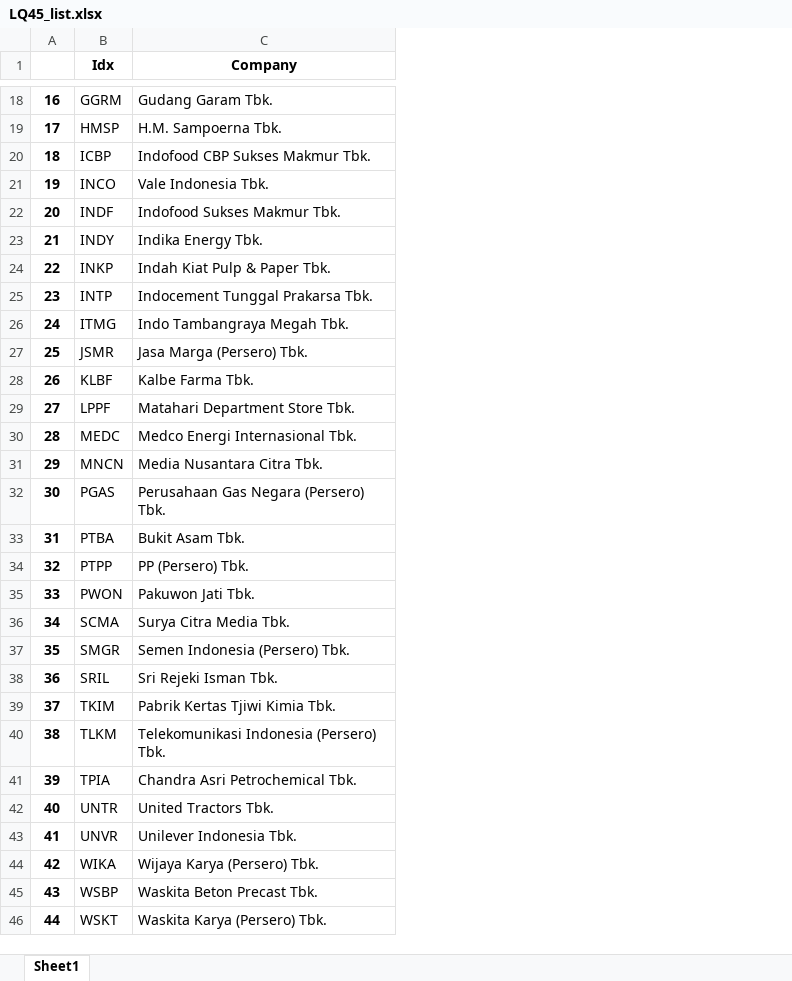
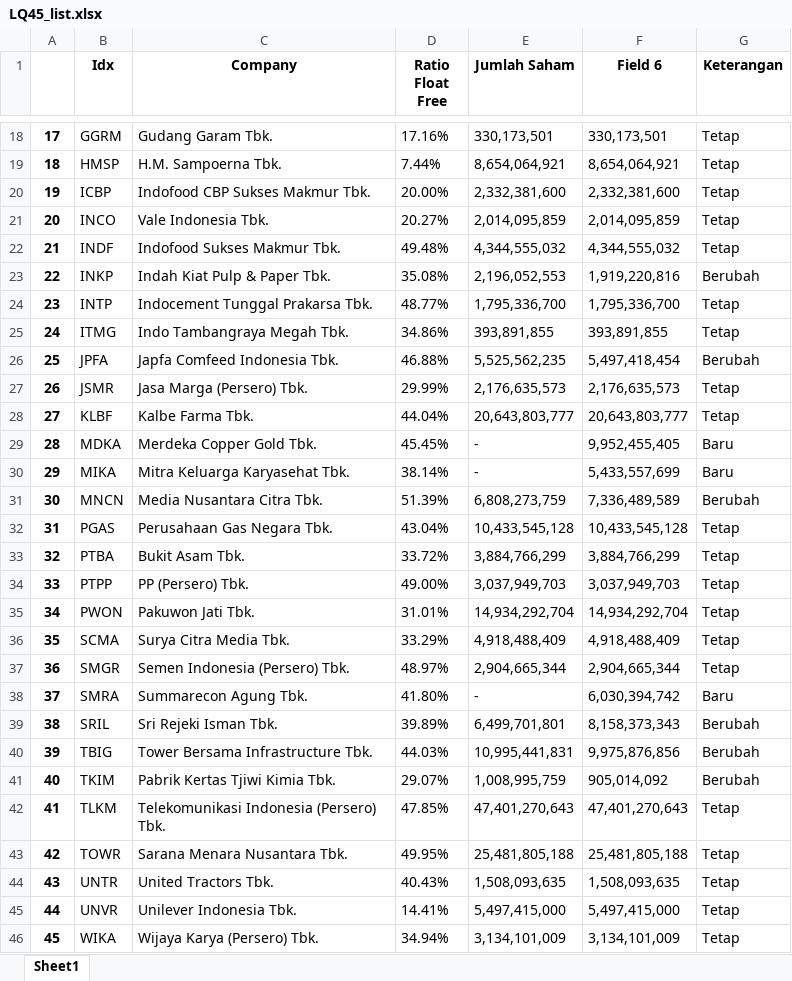
Before and after one commit to fidelisgalla/reuters_webscraping, an Excel workbook: LQ45_list.xlsx, sheet Sheet1, drawn as a sheet; only a part is shown, gaps mark what is left out; values as stored, in another font and other column widths than the file's, no borders; removed rows and columns are numbered as before the commit, all else as after; the diff covers the shown part only; the diff names each change by its address in the sheet, - before the commit and + after, or states it on an @@ line.

Commit message:
renew LQ45 list

```diff
--- a/LQ45_list.xlsx (sheet Sheet1)
+++ b/LQ45_list.xlsx (sheet Sheet1)
+column D (Ratio Float Free), rows 18-25: 17.16% | 7.44% | 20.00% | 20.27% | 49.48% | 35.08% | 48.77% | 34.86%; rows 27-28: 29.99% | 44.04%; rows 31-37: 51.39% | 43.04% | 33.72% | 49.00% | 31.01% | 33.29% | 48.97%; row 39: 39.89%; rows 41-42: 29.07% | 47.85%; rows 44-46: 40.43% | 14.41% | 34.94%
+column E (Jumlah Saham), rows 18-25: 330,173,501 | 8,654,064,921 | 2,332,381,600 | 2,014,095,859 | 4,344,555,032 | 2,196,052,553 | 1,795,336,700 | 393,891,855; rows 27-28: 2,176,635,573 | 20,643,803,777; rows 31-37: 6,808,273,759 | 10,433,545,128 | 3,884,766,299 | 3,037,949,703 | 14,934,292,704 | 4,918,488,409 | 2,904,665,344; row 39: 6,499,701,801; rows 41-42: 1,008,995,759 | 47,401,270,643; rows 44-46: 1,508,093,635 | 5,497,415,000 | 3,134,101,009
+column F (Field 6), rows 18-25: 330,173,501 | 8,654,064,921 | 2,332,381,600 | 2,014,095,859 | 4,344,555,032 | 1,919,220,816 | 1,795,336,700 | 393,891,855; rows 27-28: 2,176,635,573 | 20,643,803,777; rows 31-37: 7,336,489,589 | 10,433,545,128 | 3,884,766,299 | 3,037,949,703 | 14,934,292,704 | 4,918,488,409 | 2,904,665,344; row 39: 8,158,373,343; rows 41-42: 905,014,092 | 47,401,270,643; rows 44-46: 1,508,093,635 | 5,497,415,000 | 3,134,101,009
+column G (Keterangan), rows 18-25: Tetap | Tetap | Tetap | Tetap | Tetap | Berubah | Tetap | Tetap; rows 27-28: Tetap | Tetap; rows 31-37: Berubah | Tetap | Tetap | Tetap | Tetap | Tetap | Tetap; row 39: Berubah; rows 41-42: Berubah | Tetap; rows 44-46: all Tetap
@@ column A renumbered between rows 3 and 46 @@
-row 23: 21 | INDY | Indika Energy Tbk.
+row 26: 25 | JPFA | Japfa Comfeed Indonesia Tbk. | 46.88% | 5,525,562,235 | 5,497,418,454 | Berubah
-row 29: 27 | LPPF | Matahari Department Store Tbk.
-row 30: 28 | MEDC | Medco Energi Internasional Tbk.
+row 29: 28 | MDKA | Merdeka Copper Gold Tbk. | 45.45% | - | 9,952,455,405 | Baru
+row 30: 29 | MIKA | Mitra Keluarga Karyasehat Tbk. | 38.14% | - | 5,433,557,699 | Baru
-C32 (Company): Perusahaan Gas Negara (Persero) Tbk.
+C32 (Company): Perusahaan Gas Negara Tbk.
+row 38: 37 | SMRA | Summarecon Agung Tbk. | 41.80% | - | 6,030,394,742 | Baru
+row 40: 39 | TBIG | Tower Bersama Infrastructure Tbk. | 44.03% | 10,995,441,831 | 9,975,876,856 | Berubah
-row 41: 39 | TPIA | Chandra Asri Petrochemical Tbk.
+row 43: 42 | TOWR | Sarana Menara Nusantara Tbk. | 49.95% | 25,481,805,188 | 25,481,805,188 | Tetap
-row 45: 43 | WSBP | Waskita Beton Precast Tbk.
-row 46: 44 | WSKT | Waskita Karya (Persero) Tbk.
```
Also changed, not shown: 3 added rows, 3 removed rows and 1 edited cell elsewhere in this sheet, 1 other file.
